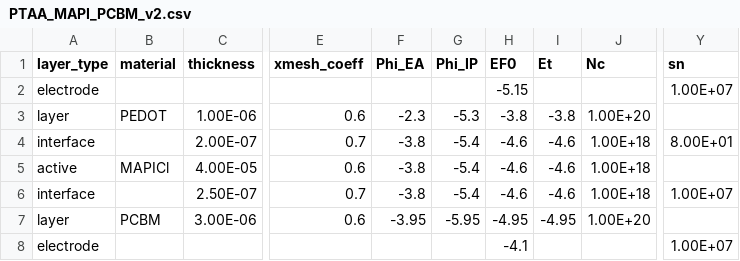
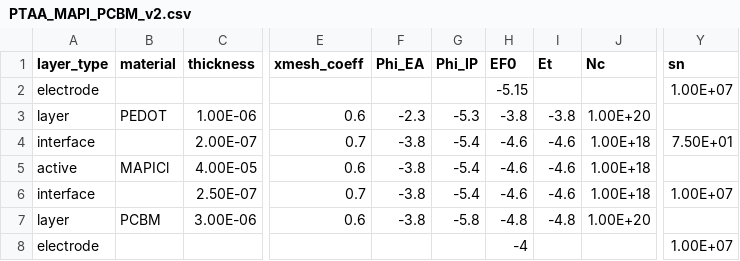
Before and after one commit to lucy-hart/Driftfusion, a CSV file: Input_files/PTAA_MAPI_PCBM_v2.csv, drawn as a sheet; only a part is shown, gaps mark what is left out; the diff names each change by its address in the sheet, - before the commit and + after, or states it on an @@ line.

```diff
--- a/Input_files/PTAA_MAPI_PCBM_v2.csv
+++ b/Input_files/PTAA_MAPI_PCBM_v2.csv
-Y4 (sn): 8.00E+01
+Y4 (sn): 7.50E+01
-F7 (Phi_EA): -3.95
+F7 (Phi_EA): -3.8
-G7 (Phi_IP): -5.95
+G7 (Phi_IP): -5.8
-H7 (EF0): -4.95
+H7 (EF0): -4.8
-I7 (Et): -4.95
+I7 (Et): -4.8
-H8 (EF0): -4.1
+H8 (EF0): -4
```
Also changed, not shown: Input_files/PTAA_MAPI_ICBA_v2.csv, Input_files/PTAA_MAPI_Kloc6_v2.csv.
